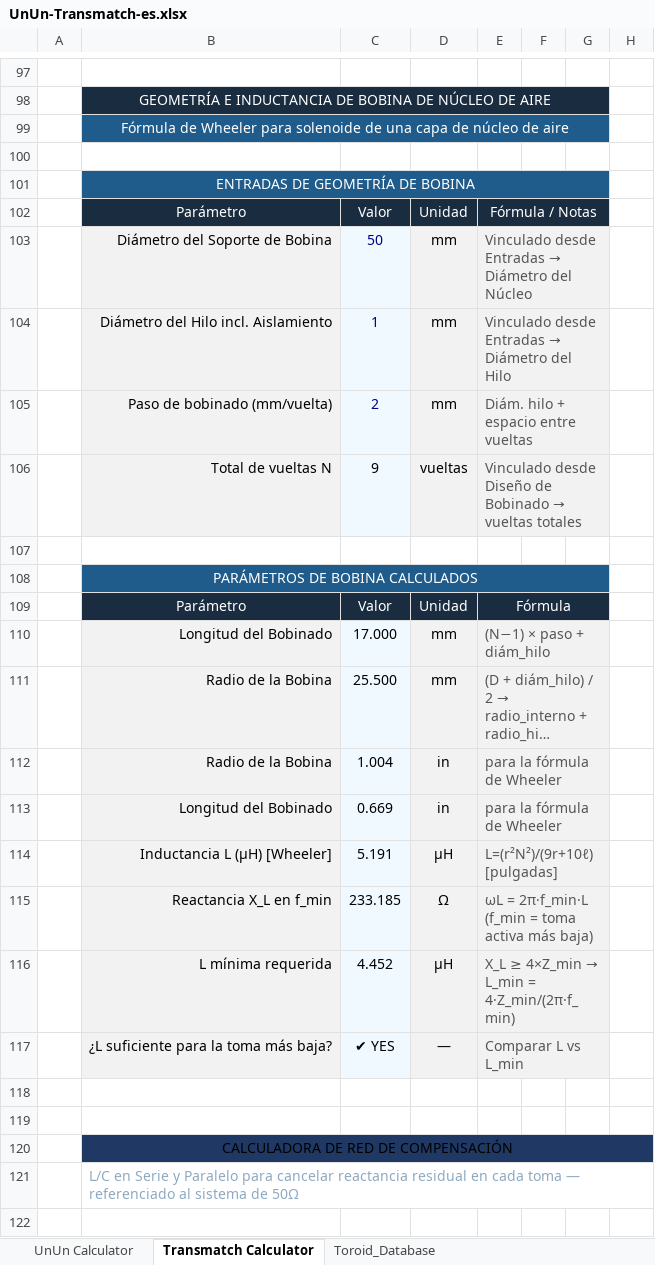
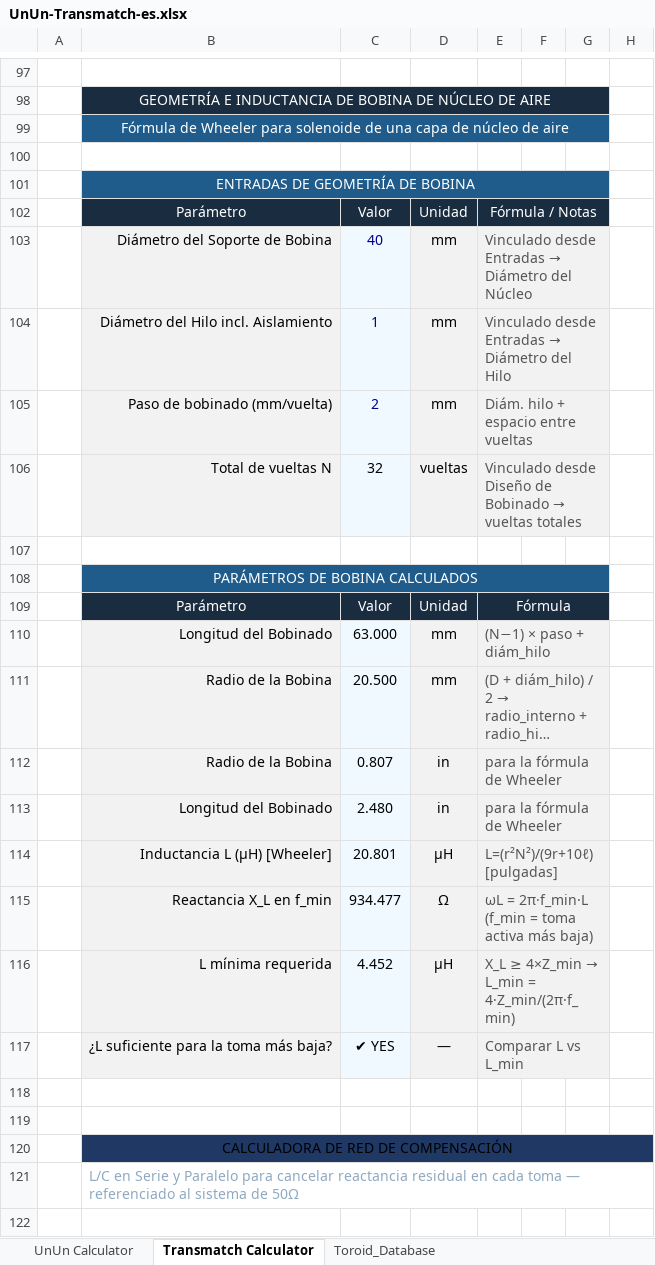
Before and after one commit to hiperiondev/Long_Wire_Antenna, an Excel workbook: UnUn-Transmatch-es.xlsx, sheet Transmatch Calculator, drawn as a sheet; only a part is shown, gaps mark what is left out; long unchanged cells end in …; values as stored, in another font and other column widths than the file's, no borders; the diff covers the shown part only; the diff names each change by its address in the sheet, - before the commit and + after, or states it on an @@ line.

```diff
--- a/UnUn-Transmatch-es.xlsx (sheet Transmatch Calculator)
+++ b/UnUn-Transmatch-es.xlsx (sheet Transmatch Calculator)
-C103: 50
+C103: 40
-C106: 9
+C106: 32
-C110: 17.000
+C110: 63.000
-C111: 25.500
+C111: 20.500
-C112: 1.004
+C112: 0.807
-C113: 0.669
+C113: 2.480
-C114: 5.191
+C114: 20.801
-C115: 233.185
+C115: 934.477
```
Also changed, not shown: 13 added rows, 13 removed rows, 23 edited cells and cell formats elsewhere in this sheet, sheet UnUn Calculator, formulas that keep their value, UnUn-Transmatch.xlsx.
